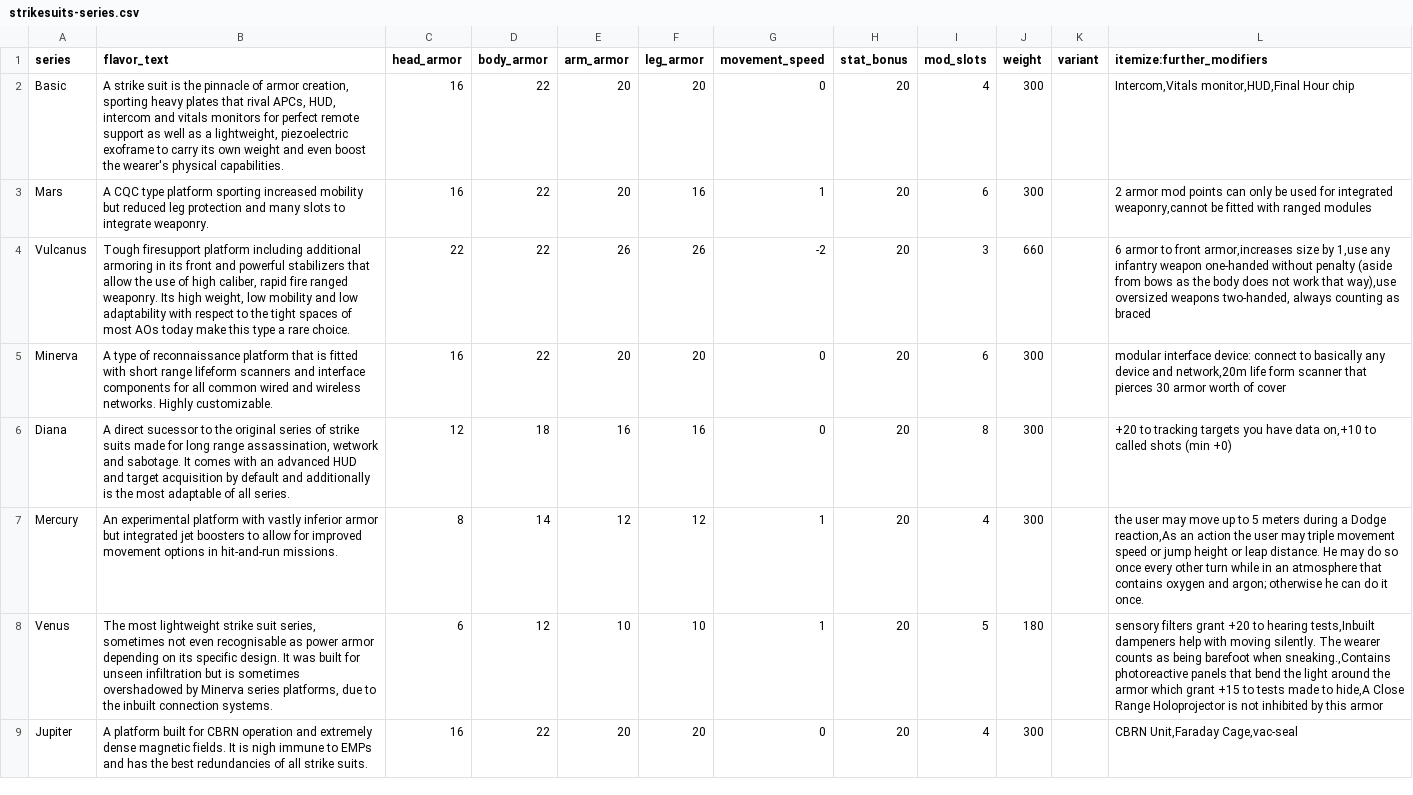
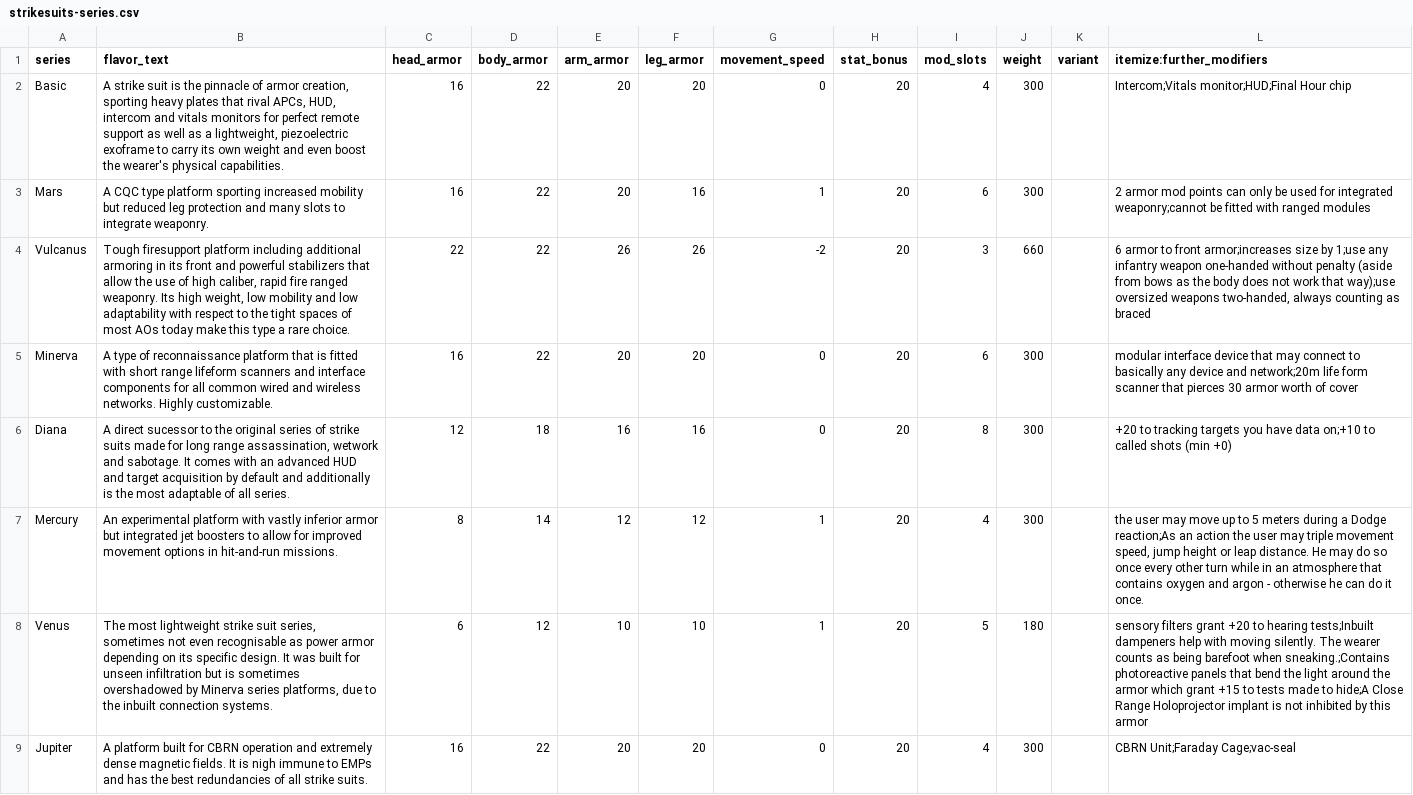
Before and after one commit to lHeidbreder/neon-rules, a CSV file: addon-strikesuits/strikesuits-series.csv, drawn as a sheet; the diff names each change by its address in the sheet, - before the commit and + after, or states it on an @@ line.

```diff
--- a/addon-strikesuits/strikesuits-series.csv
+++ b/addon-strikesuits/strikesuits-series.csv
-L2 (itemize:further_modifiers): Intercom,Vitals monitor,HUD,Final Hour chip
+L2 (itemize:further_modifiers): Intercom;Vitals monitor;HUD;Final Hour chip
-L3 (itemize:further_modifiers): …for integrated weaponry,cannot be fitted…
+L3 (itemize:further_modifiers): …for integrated weaponry;cannot be fitted…
-L4 (itemize:further_modifiers): …to front armor,increases size by 1,use any infantry weapon one-handed without penalty (aside from bows as the body does not work that way),use oversized weapons…
+L4 (itemize:further_modifiers): …to front armor;increases size by 1;use any infantry weapon one-handed without penalty (aside from bows as the body does not work that way);use oversized weapons…
-L5 (itemize:further_modifiers): modular interface device: connect to basically any device and network,20m life form…
+L5 (itemize:further_modifiers): modular interface device that may connect to basically any device and network;20m life form…
-L6 (itemize:further_modifiers): …have data on,+10 to called…
+L6 (itemize:further_modifiers): …have data on;+10 to called…
-L7 (itemize:further_modifiers): …a Dodge reaction,As an action the user may triple movement speed or jump height or leap distance. He may do so once every other turn while in an atmosphere that contains oxygen and argon; otherwise he…
+L7 (itemize:further_modifiers): …a Dodge reaction;As an action the user may triple movement speed, jump height or leap distance. He may do so once every other turn while in an atmosphere that contains oxygen and argon - otherwise he…
-L8 (itemize:further_modifiers): …to hearing tests,Inbuilt dampeners help with moving silently. The wearer counts as being barefoot when sneaking.,Contains photoreactive panels that bend the light around the armor which grant +15 to tests made to hide,A Close Range Holoprojector is not…
+L8 (itemize:further_modifiers): …to hearing tests;Inbuilt dampeners help with moving silently. The wearer counts as being barefoot when sneaking.;Contains photoreactive panels that bend the light around the armor which grant +15 to tests made to hide;A Close Range Holoprojector implant is not…
-L9 (itemize:further_modifiers): CBRN Unit,Faraday Cage,vac-seal
+L9 (itemize:further_modifiers): CBRN Unit;Faraday Cage;vac-seal
```
Also changed, not shown: core-rulebook/lists/backgrounds.csv, core-rulebook/lists/races.csv, 4 other files.
